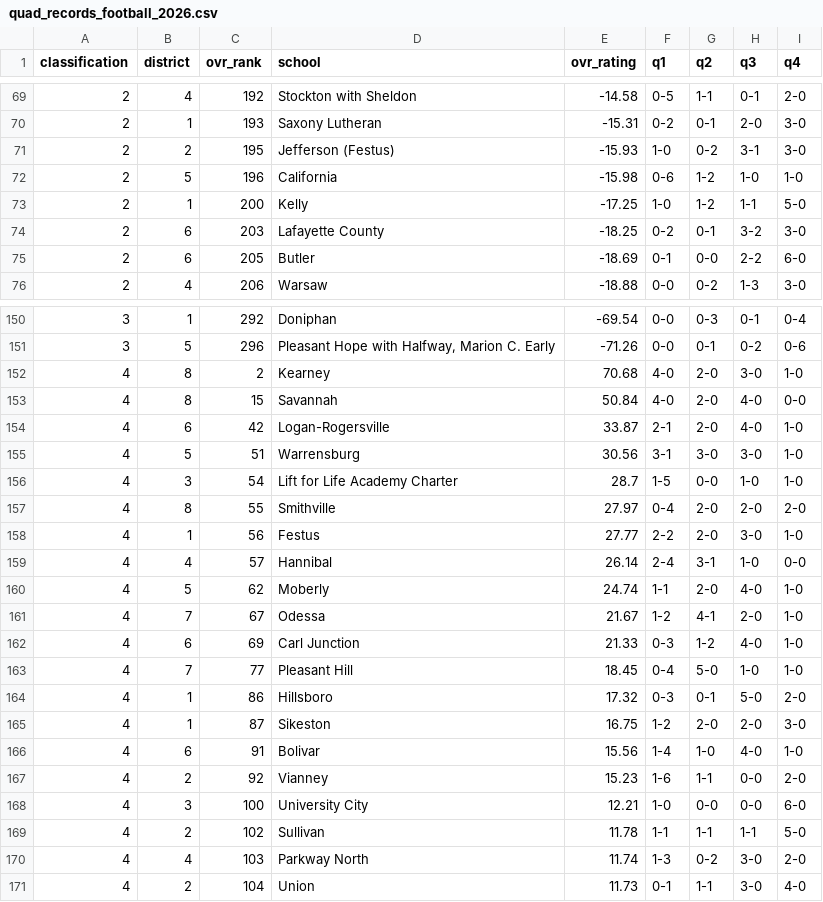
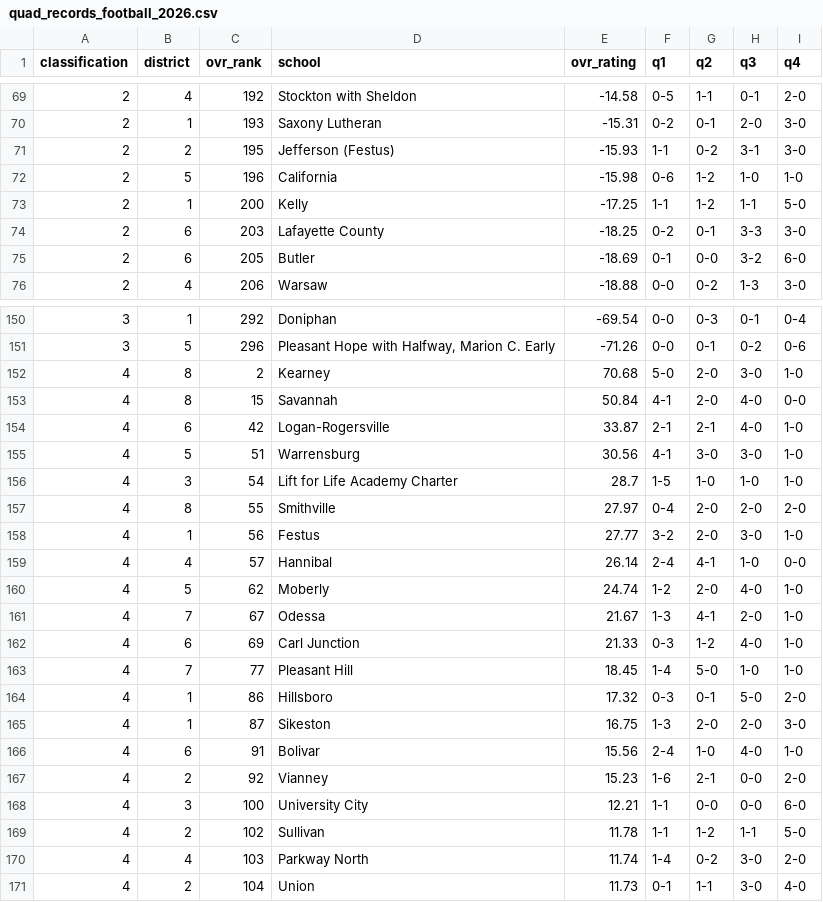
Before and after one commit to AllMOSports/football-ratings-2026, a CSV file: quad_records_football_2026.csv, drawn as a sheet; only a part is shown, gaps mark what is left out; the diff covers the shown part only.

```diff
--- a/quad_records_football_2026.csv
+++ b/quad_records_football_2026.csv
@@ -70,7 +70,7 @@ classification,district,ovr_rank,school,ovr_rating,q1,q2,q3,q4
 2,1,193,Saxony Lutheran,-15.31,0-2,0-1,2-0,3-0
-2,2,195,Jefferson (Festus),-15.93,1-0,0-2,3-1,3-0
+2,2,195,Jefferson (Festus),-15.93,1-1,0-2,3-1,3-0
 2,5,196,California,-15.98,0-6,1-2,1-0,1-0
-2,1,200,Kelly,-17.25,1-0,1-2,1-1,5-0
-2,6,203,Lafayette County,-18.25,0-2,0-1,3-2,3-0
-2,6,205,Butler,-18.69,0-1,0-0,2-2,6-0
+2,1,200,Kelly,-17.25,1-1,1-2,1-1,5-0
+2,6,203,Lafayette County,-18.25,0-2,0-1,3-3,3-0
+2,6,205,Butler,-18.69,0-1,0-0,3-2,6-0
 2,4,206,Warsaw,-18.88,0-0,0-2,1-3,3-0
@@ -151,21 +151,21 @@ classification,district,ovr_rank,school,ovr_rating,q1,q2,q3,q4
 3,5,296,"Pleasant Hope with Halfway, Marion C. Early",-71.26,0-0,0-1,0-2,0-6
-4,8,2,Kearney,70.68,4-0,2-0,3-0,1-0
-4,8,15,Savannah,50.84,4-0,2-0,4-0,0-0
-4,6,42,Logan-Rogersville,33.87,2-1,2-0,4-0,1-0
-4,5,51,Warrensburg,30.56,3-1,3-0,3-0,1-0
-4,3,54,Lift for Life Academy Charter,28.7,1-5,0-0,1-0,1-0
+4,8,2,Kearney,70.68,5-0,2-0,3-0,1-0
+4,8,15,Savannah,50.84,4-1,2-0,4-0,0-0
+4,6,42,Logan-Rogersville,33.87,2-1,2-1,4-0,1-0
+4,5,51,Warrensburg,30.56,4-1,3-0,3-0,1-0
+4,3,54,Lift for Life Academy Charter,28.7,1-5,1-0,1-0,1-0
 4,8,55,Smithville,27.97,0-4,2-0,2-0,2-0
-4,1,56,Festus,27.77,2-2,2-0,3-0,1-0
-4,4,57,Hannibal,26.14,2-4,3-1,1-0,0-0
-4,5,62,Moberly,24.74,1-1,2-0,4-0,1-0
-4,7,67,Odessa,21.67,1-2,4-1,2-0,1-0
+4,1,56,Festus,27.77,3-2,2-0,3-0,1-0
+4,4,57,Hannibal,26.14,2-4,4-1,1-0,0-0
+4,5,62,Moberly,24.74,1-2,2-0,4-0,1-0
+4,7,67,Odessa,21.67,1-3,4-1,2-0,1-0
 4,6,69,Carl Junction,21.33,0-3,1-2,4-0,1-0
-4,7,77,Pleasant Hill,18.45,0-4,5-0,1-0,1-0
+4,7,77,Pleasant Hill,18.45,1-4,5-0,1-0,1-0
 4,1,86,Hillsboro,17.32,0-3,0-1,5-0,2-0
-4,1,87,Sikeston,16.75,1-2,2-0,2-0,3-0
-4,6,91,Bolivar,15.56,1-4,1-0,4-0,1-0
-4,2,92,Vianney,15.23,1-6,1-1,0-0,2-0
-4,3,100,University City,12.21,1-0,0-0,0-0,6-0
-4,2,102,Sullivan,11.78,1-1,1-1,1-1,5-0
-4,4,103,Parkway North,11.74,1-3,0-2,3-0,2-0
+4,1,87,Sikeston,16.75,1-3,2-0,2-0,3-0
+4,6,91,Bolivar,15.56,2-4,1-0,4-0,1-0
+4,2,92,Vianney,15.23,1-6,2-1,0-0,2-0
+4,3,100,University City,12.21,1-1,0-0,0-0,6-0
+4,2,102,Sullivan,11.78,1-1,1-2,1-1,5-0
+4,4,103,Parkway North,11.74,1-4,0-2,3-0,2-0
 4,2,104,Union,11.73,0-1,1-1,3-0,4-0
```
Also changed, not shown: 74 edited cells elsewhere in this file, 1 other file.
